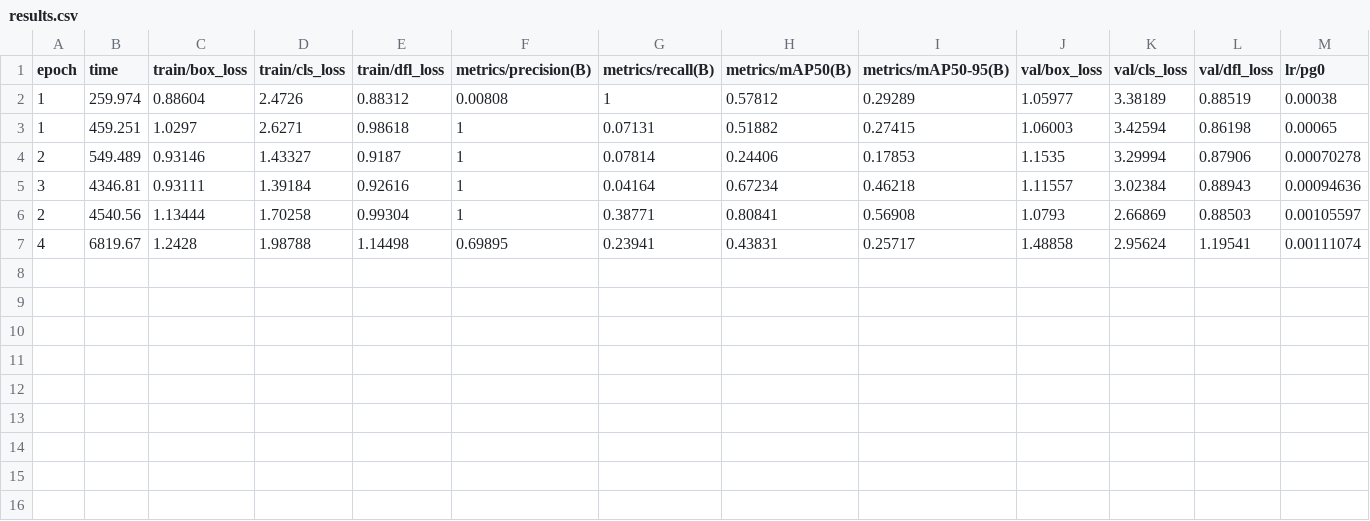
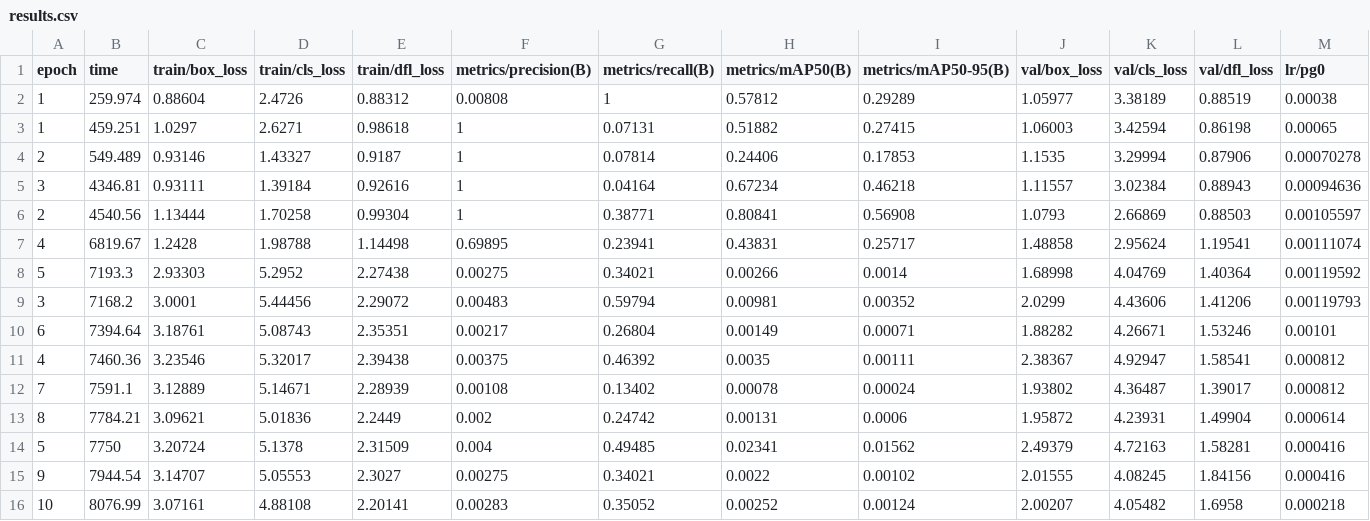
Before and after one commit to youmin0523/Digital_twin, a CSV file: backend/pipeline/models/runs/iceberg_detect/results.csv, drawn as a sheet; only a part is shown; rows hold the shown columns only; the diff names each change by its address in the sheet, - before the commit and + after, or states it on an @@ line.

Commit message:
feat: add YOLOv8 iceberg detection model weights, training metrics, and metadata

```diff
--- a/backend/pipeline/models/runs/iceberg_detect/results.csv
+++ b/backend/pipeline/models/runs/iceberg_detect/results.csv
+row 8: 5 | 7193.3 | 2.93303 | 5.2952 | 2.27438 | 0.00275 | 0.34021 | 0.00266 | 0.0014 | 1.68998 | 4.04769 | 1.40364 | 0.00119592
+row 9: 3 | 7168.2 | 3.0001 | 5.44456 | 2.29072 | 0.00483 | 0.59794 | 0.00981 | 0.00352 | 2.0299 | 4.43606 | 1.41206 | 0.00119793
+row 10: 6 | 7394.64 | 3.18761 | 5.08743 | 2.35351 | 0.00217 | 0.26804 | 0.00149 | 0.00071 | 1.88282 | 4.26671 | 1.53246 | 0.00101
+row 11: 4 | 7460.36 | 3.23546 | 5.32017 | 2.39438 | 0.00375 | 0.46392 | 0.0035 | 0.00111 | 2.38367 | 4.92947 | 1.58541 | 0.000812
+row 12: 7 | 7591.1 | 3.12889 | 5.14671 | 2.28939 | 0.00108 | 0.13402 | 0.00078 | 0.00024 | 1.93802 | 4.36487 | 1.39017 | 0.000812
+row 13: 8 | 7784.21 | 3.09621 | 5.01836 | 2.2449 | 0.002 | 0.24742 | 0.00131 | 0.0006 | 1.95872 | 4.23931 | 1.49904 | 0.000614
+row 14: 5 | 7750 | 3.20724 | 5.1378 | 2.31509 | 0.004 | 0.49485 | 0.02341 | 0.01562 | 2.49379 | 4.72163 | 1.58281 | 0.000416
+row 15: 9 | 7944.54 | 3.14707 | 5.05553 | 2.3027 | 0.00275 | 0.34021 | 0.0022 | 0.00102 | 2.01555 | 4.08245 | 1.84156 | 0.000416
+row 16: 10 | 8076.99 | 3.07161 | 4.88108 | 2.20141 | 0.00283 | 0.35052 | 0.00252 | 0.00124 | 2.00207 | 4.05482 | 1.6958 | 0.000218
```
Also changed, not shown: 16 other files.
